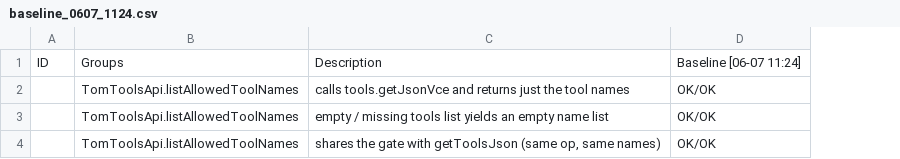
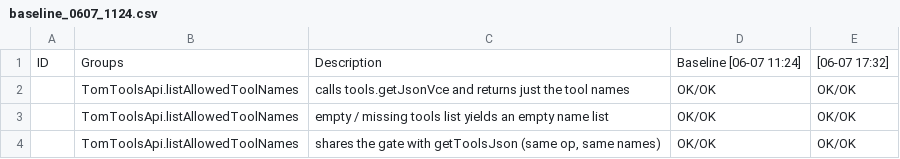
Before and after one commit to al-the-bear/tom_vscode, a CSV file: tom_vscode_scripting_api/doc/baseline_0607_1124.csv, drawn as a sheet; the diff names each change by its address in the sheet, - before the commit and + after, or states it on an @@ line.

```diff
--- a/tom_vscode_scripting_api/doc/baseline_0607_1124.csv
+++ b/tom_vscode_scripting_api/doc/baseline_0607_1124.csv
+column E, rows 1-4: [06-07 17:32] | OK/OK | OK/OK | OK/OK
```
Also changed, not shown: 1 other file.
